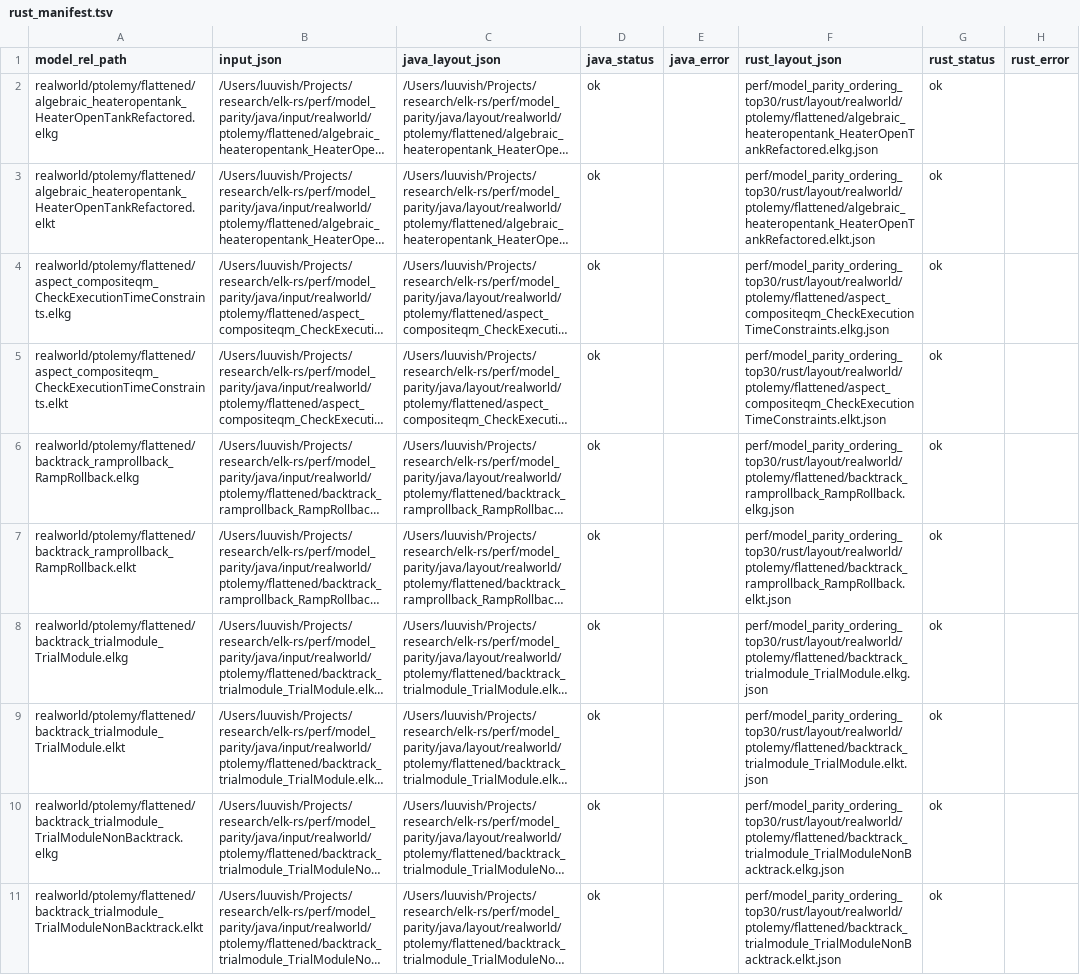
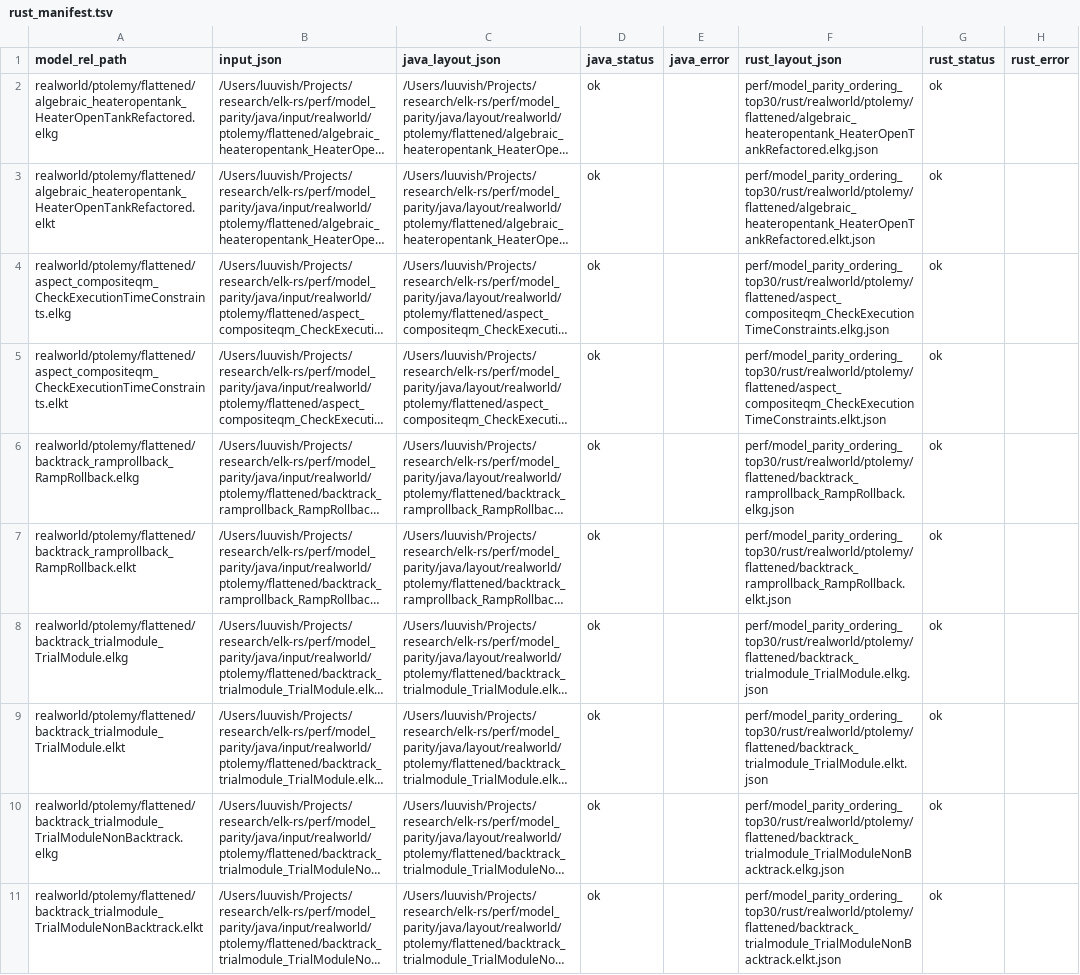
Before and after one commit to openedges/elk-rs, a TSV file: perf/model_parity_ordering_top30/rust_manifest.tsv, drawn as a sheet; only a part is shown; long unchanged cells end in …; the diff covers the shown part only; the diff names each change by its address in the sheet, - before the commit and + after, or states it on an @@ line.

```diff
--- a/perf/model_parity_ordering_top30/rust_manifest.tsv
+++ b/perf/model_parity_ordering_top30/rust_manifest.tsv
-F2 (rust_layout_json): perf/model_parity_ordering_top30/rust/layout/realworld/ptolemy/flattened/algebraic_heateropentank_HeaterOpenTankRefactored.elkg.json
+F2 (rust_layout_json): perf/model_parity_ordering_top30/rust/realworld/ptolemy/flattened/algebraic_heateropentank_HeaterOpenTankRefactored.elkg.json
-F3 (rust_layout_json): perf/model_parity_ordering_top30/rust/layout/realworld/ptolemy/flattened/algebraic_heateropentank_HeaterOpenTankRefactored.elkt.json
+F3 (rust_layout_json): perf/model_parity_ordering_top30/rust/realworld/ptolemy/flattened/algebraic_heateropentank_HeaterOpenTankRefactored.elkt.json
-F4 (rust_layout_json): perf/model_parity_ordering_top30/rust/layout/realworld/ptolemy/flattened/aspect_compositeqm_CheckExecutionTimeConstraints.elkg.json
+F4 (rust_layout_json): perf/model_parity_ordering_top30/rust/realworld/ptolemy/flattened/aspect_compositeqm_CheckExecutionTimeConstraints.elkg.json
-F5 (rust_layout_json): perf/model_parity_ordering_top30/rust/layout/realworld/ptolemy/flattened/aspect_compositeqm_CheckExecutionTimeConstraints.elkt.json
+F5 (rust_layout_json): perf/model_parity_ordering_top30/rust/realworld/ptolemy/flattened/aspect_compositeqm_CheckExecutionTimeConstraints.elkt.json
-F6 (rust_layout_json): perf/model_parity_ordering_top30/rust/layout/realworld/ptolemy/flattened/backtrack_ramprollback_RampRollback.elkg.json
+F6 (rust_layout_json): perf/model_parity_ordering_top30/rust/realworld/ptolemy/flattened/backtrack_ramprollback_RampRollback.elkg.json
-F7 (rust_layout_json): perf/model_parity_ordering_top30/rust/layout/realworld/ptolemy/flattened/backtrack_ramprollback_RampRollback.elkt.json
+F7 (rust_layout_json): perf/model_parity_ordering_top30/rust/realworld/ptolemy/flattened/backtrack_ramprollback_RampRollback.elkt.json
-F8 (rust_layout_json): perf/model_parity_ordering_top30/rust/layout/realworld/ptolemy/flattened/backtrack_trialmodule_TrialModule.elkg.json
+F8 (rust_layout_json): perf/model_parity_ordering_top30/rust/realworld/ptolemy/flattened/backtrack_trialmodule_TrialModule.elkg.json
-F9 (rust_layout_json): perf/model_parity_ordering_top30/rust/layout/realworld/ptolemy/flattened/backtrack_trialmodule_TrialModule.elkt.json
+F9 (rust_layout_json): perf/model_parity_ordering_top30/rust/realworld/ptolemy/flattened/backtrack_trialmodule_TrialModule.elkt.json
-F10 (rust_layout_json): perf/model_parity_ordering_top30/rust/layout/realworld/ptolemy/flattened/backtrack_trialmodule_TrialModuleNonBacktrack.elkg.json
+F10 (rust_layout_json): perf/model_parity_ordering_top30/rust/realworld/ptolemy/flattened/backtrack_trialmodule_TrialModuleNonBacktrack.elkg.json
-F11 (rust_layout_json): perf/model_parity_ordering_top30/rust/layout/realworld/ptolemy/flattened/backtrack_trialmodule_TrialModuleNonBacktrack.elkt.json
+F11 (rust_layout_json): perf/model_parity_ordering_top30/rust/realworld/ptolemy/flattened/backtrack_trialmodule_TrialModuleNonBacktrack.elkt.json
```
Also changed, not shown: 10 edited cells elsewhere in this file, perf/model_parity_ordering_top30/diff_details.tsv, 3 other files.
